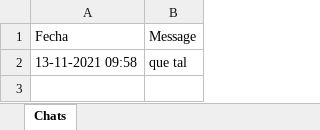
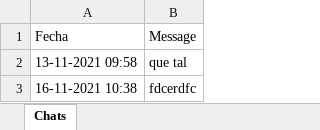
Before and after one commit to Rommelpalma123/Proyecto-Aplicaciones-web-II, an Excel workbook: chats/593967760813@c.us.xlsx, sheet Chats, drawn as a sheet; values as stored, in another font and other column widths than the file's, no borders; the diff names each change by its address in the sheet, - before the commit and + after, or states it on an @@ line.

```diff
--- a/chats/593967760813@c.us.xlsx (sheet Chats)
+++ b/chats/593967760813@c.us.xlsx (sheet Chats)
+row 3: 16-11-2021 10:38 | fdcerdfc
```
Also changed, not shown: 5 other files.
